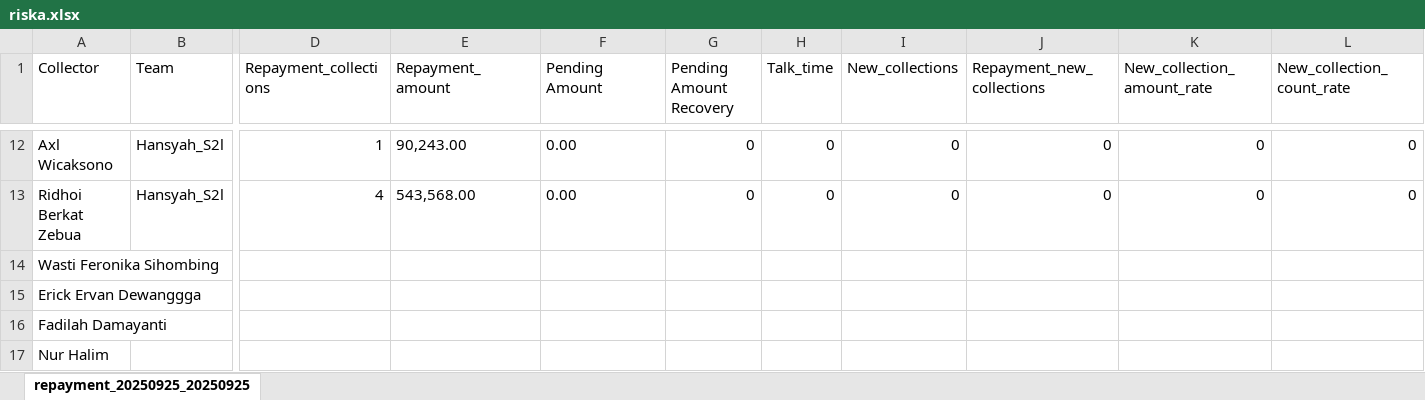
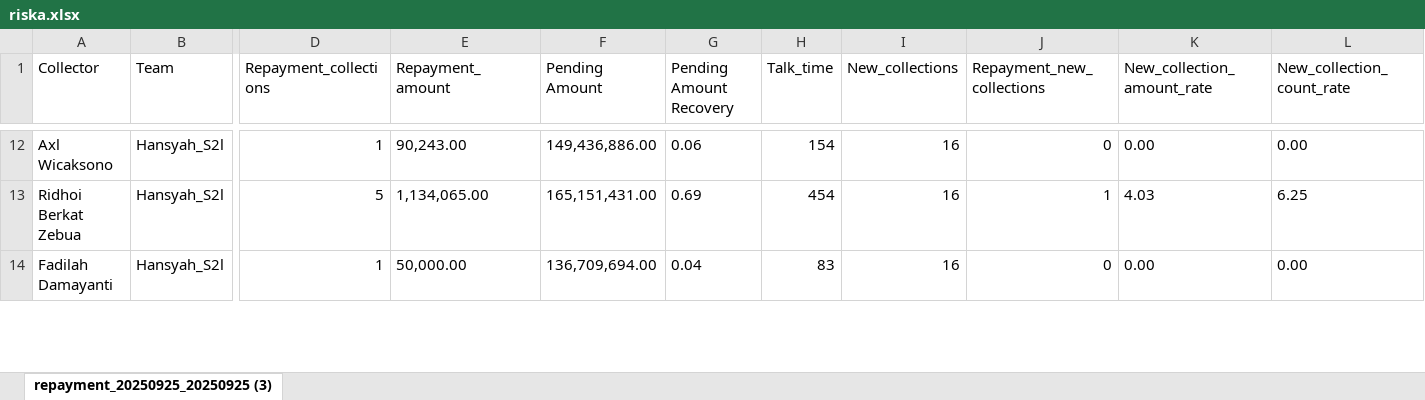
Before and after one commit to hansyahm99/first-project, an Excel workbook: riska.xlsx, sheet repayment_20250925_20250925 (3), drawn as a sheet; only a part is shown, gaps mark what is left out; values as stored, in another font and other column widths than the file's, no borders; removed rows and columns are numbered as before the commit, all else as after; rows hold the shown columns only; the diff covers the shown part only; the diff names each change by its address in the sheet, - before the commit and + after, or states it on an @@ line.

```diff
--- a/riska.xlsx (sheet repayment_20250925_20250925 (3))
+++ b/riska.xlsx (sheet repayment_20250925_20250925 (3))
-sheet tab: repayment_20250925_20250925
+sheet tab: repayment_20250925_20250925 (3)
-F12 (Pending Amount): 0.00
+F12 (Pending Amount): 149,436,886.00
-G12 (Pending Amount Recovery): 0
+G12 (Pending Amount Recovery): 0.06
-H12 (Talk_time): 0
+H12 (Talk_time): 154
-I12:I13 (New_collections): 0
+I12:I13 (New_collections): 16
-K12 (New_collection_amount_rate): 0
+K12 (New_collection_amount_rate): 0.00
-L12 (New_collection_count_rate): 0
+L12 (New_collection_count_rate): 0.00
-D13 (Repayment_collections): 4
+D13 (Repayment_collections): 5
-E13 (Repayment_amount): 543,568.00
+E13 (Repayment_amount): 1,134,065.00
-F13 (Pending Amount): 0.00
+F13 (Pending Amount): 165,151,431.00
-G13 (Pending Amount Recovery): 0
+G13 (Pending Amount Recovery): 0.69
-H13 (Talk_time): 0
+H13 (Talk_time): 454
-J13 (Repayment_new_collections): 0
+J13 (Repayment_new_collections): 1
-K13 (New_collection_amount_rate): 0
+K13 (New_collection_amount_rate): 4.03
-L13 (New_collection_count_rate): 0
+L13 (New_collection_count_rate): 6.25
-row 14: Wasti Feronika Sihombing
-row 15: Erick Ervan Dewanggga
-B14 (Team): (empty)
+B14 (Team): Hansyah_S2l
-D14 (Repayment_collections): (empty)
+D14 (Repayment_collections): 1
-E14 (Repayment_amount): (empty)
+E14 (Repayment_amount): 50,000.00
-F14 (Pending Amount): (empty)
+F14 (Pending Amount): 136,709,694.00
-G14 (Pending Amount Recovery): (empty)
+G14 (Pending Amount Recovery): 0.04
-H14 (Talk_time): (empty)
+H14 (Talk_time): 83
-I14 (New_collections): (empty)
+I14 (New_collections): 16
-J14 (Repayment_new_collections): (empty)
+J14 (Repayment_new_collections): 0
-K14 (New_collection_amount_rate): (empty)
+K14 (New_collection_amount_rate): 0.00
-L14 (New_collection_count_rate): (empty)
+L14 (New_collection_count_rate): 0.00
-row 17: Nur Halim
```
Also changed, not shown: 3 added rows and 87 edited cells elsewhere in this sheet.
